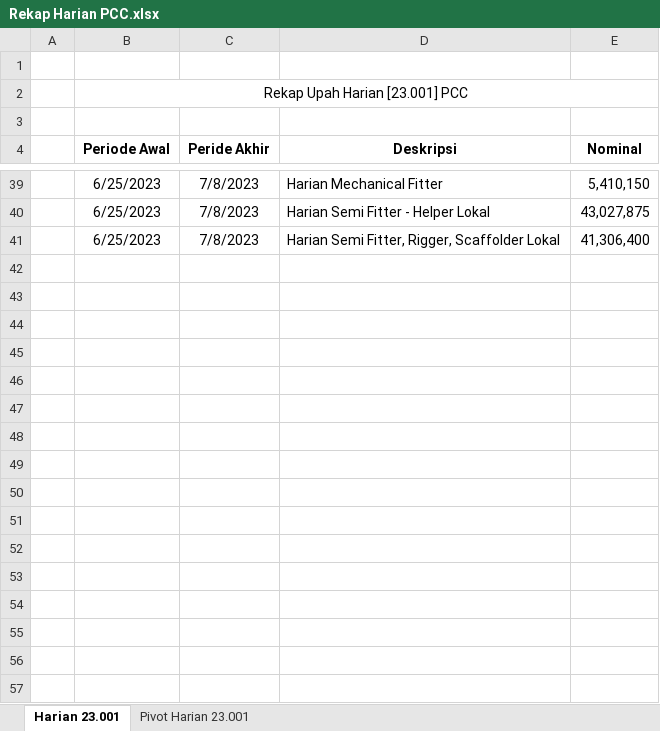
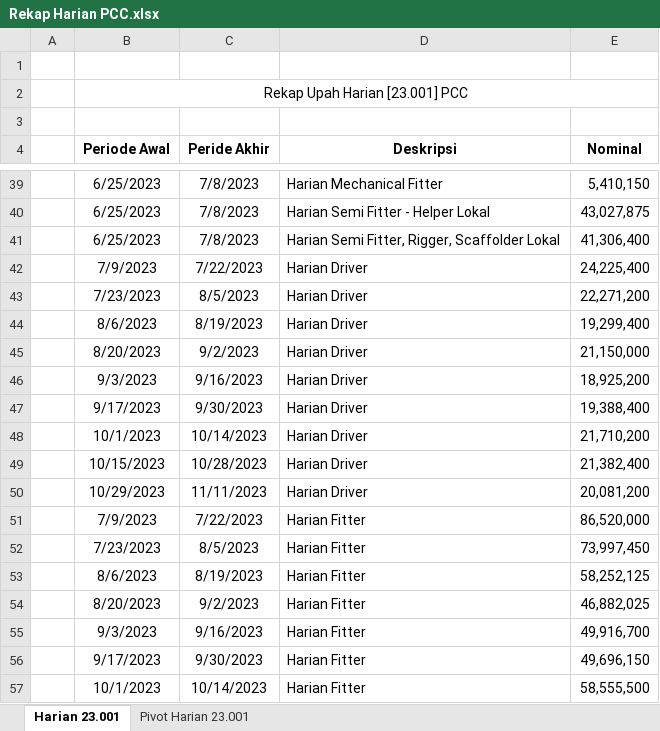
Before and after one commit to nosa24/ssi, an Excel workbook: Rekap Harian PCC.xlsx, sheet Harian 23.001, drawn as a sheet; only a part is shown, gaps mark what is left out; values as stored, in another font and other column widths than the file's, no borders; table styles not drawn; the diff covers the shown part only; the diff names each change by its address in the sheet, - before the commit and + after, or states it on an @@ line.

Commit message:
update data upah harian pcc

```diff
--- a/Rekap Harian PCC.xlsx (sheet Harian 23.001)
+++ b/Rekap Harian PCC.xlsx (sheet Harian 23.001)
+row 42:  | 7/9/2023 | 7/22/2023 | Harian Driver | 24,225,400
+row 43:  | 7/23/2023 | 8/5/2023 | Harian Driver | 22,271,200
+row 44:  | 8/6/2023 | 8/19/2023 | Harian Driver | 19,299,400
+row 45:  | 8/20/2023 | 9/2/2023 | Harian Driver | 21,150,000
+row 46:  | 9/3/2023 | 9/16/2023 | Harian Driver | 18,925,200
+row 47:  | 9/17/2023 | 9/30/2023 | Harian Driver | 19,388,400
+row 48:  | 10/1/2023 | 10/14/2023 | Harian Driver | 21,710,200
+row 49:  | 10/15/2023 | 10/28/2023 | Harian Driver | 21,382,400
+row 50:  | 10/29/2023 | 11/11/2023 | Harian Driver | 20,081,200
+row 51:  | 7/9/2023 | 7/22/2023 | Harian Fitter | 86,520,000
+row 52:  | 7/23/2023 | 8/5/2023 | Harian Fitter | 73,997,450
+row 53:  | 8/6/2023 | 8/19/2023 | Harian Fitter | 58,252,125
+row 54:  | 8/20/2023 | 9/2/2023 | Harian Fitter | 46,882,025
+row 55:  | 9/3/2023 | 9/16/2023 | Harian Fitter | 49,916,700
+row 56:  | 9/17/2023 | 9/30/2023 | Harian Fitter | 49,696,150
+row 57:  | 10/1/2023 | 10/14/2023 | Harian Fitter | 58,555,500
```
Also changed, not shown: 22 added rows elsewhere in this sheet.
